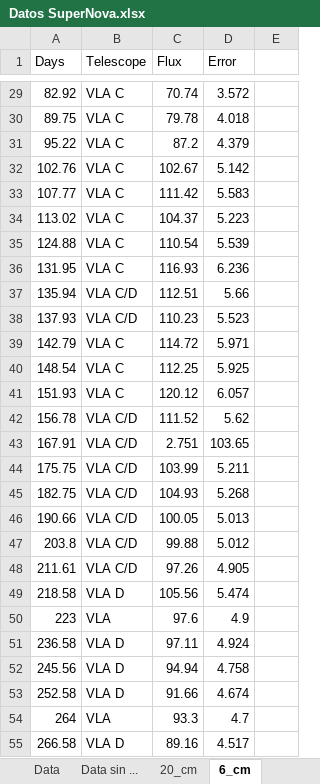
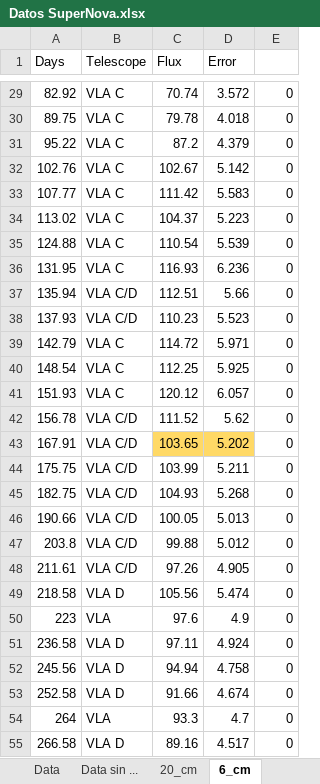
Before and after one commit to Camachoadri/JAEICU2024, an Excel workbook: Supernova SN1993J/Data/Datos SuperNova.xlsx, sheet 6_cm, drawn as a sheet; only a part is shown, gaps mark what is left out; values as stored, in another font and other column widths than the file's, no borders; charts and pictures and conditional formats not drawn; the diff covers the shown part only; the diff names each change by its address in the sheet, - before the commit and + after, or states it on an @@ line.

```diff
--- a/Supernova SN1993J/Data/Datos SuperNova.xlsx (sheet 6_cm)
+++ b/Supernova SN1993J/Data/Datos SuperNova.xlsx (sheet 6_cm)
-E29:E55: (empty)
+E29:E55: 0
-C43 (Flux): 2.751
+C43 (Flux): 103.65
-C43:D43 fill: none
+C43:D43 fill: #FFD966
-D43 (Error): 103.65
+D43 (Error): 5.202
```
Also changed, not shown: 77 edited cells elsewhere in this sheet, sheet Data sin ..., 2 other files.
